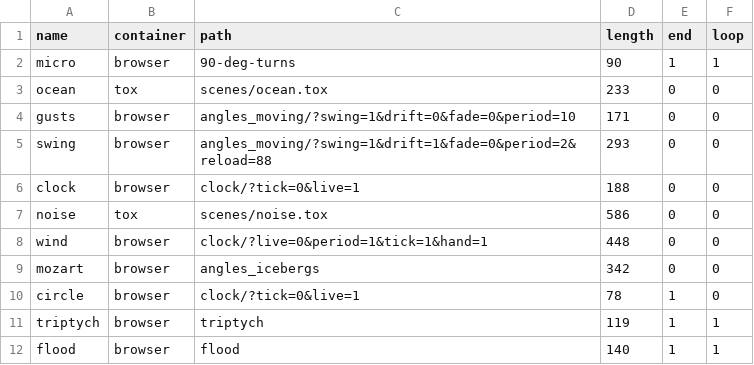
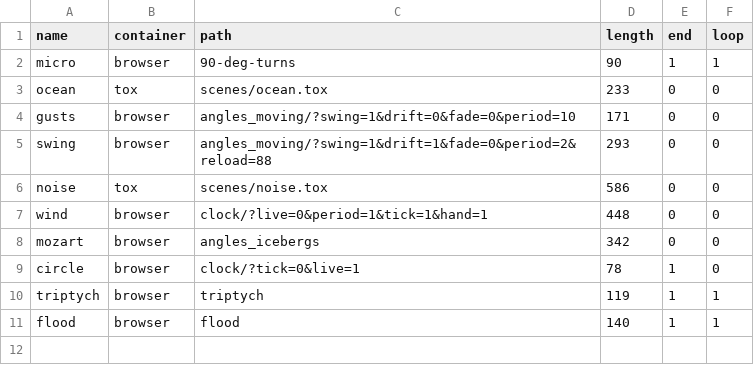
Before and after one commit to mimiyin/ehac, a CSV file: TD/scenes.csv, drawn as a sheet; the diff names each change by its address in the sheet, - before the commit and + after, or states it on an @@ line.

Commit message:
Can now jump to specific moment within a scene.

```diff
--- a/TD/scenes.csv
+++ b/TD/scenes.csv
-row 6: clock | browser | clock/?tick=0&live=1 | 188 | 0 | 0
```
Also changed, not shown: 2 other files.
